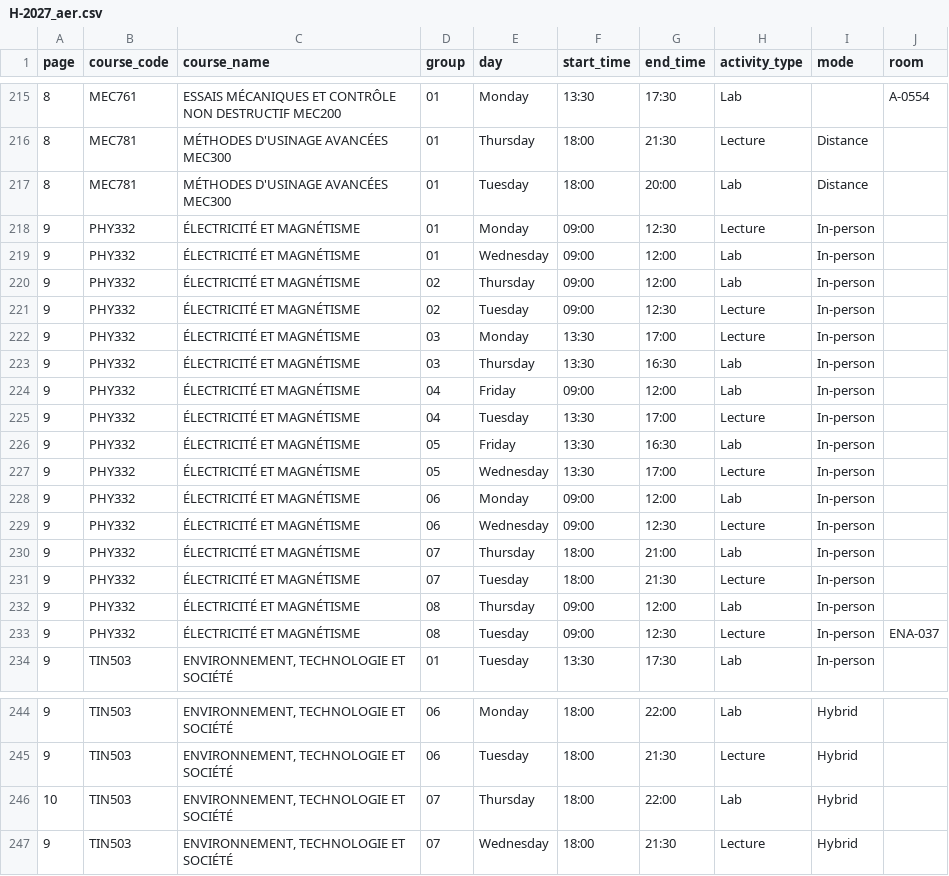
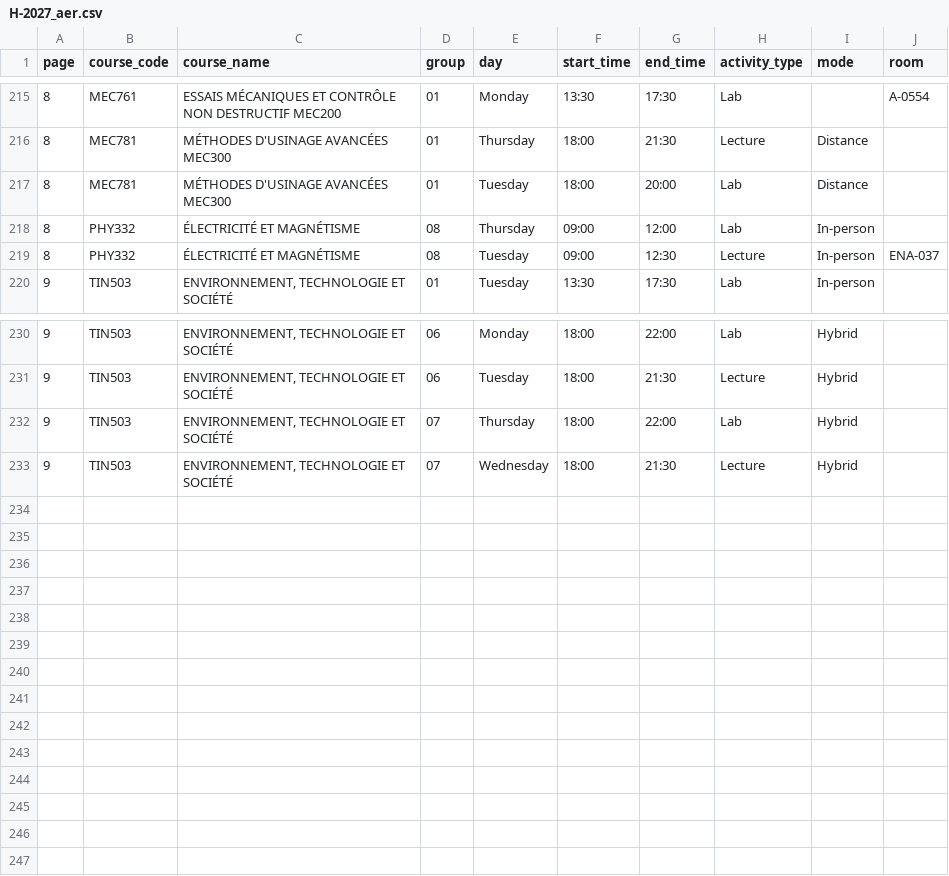
Before and after one commit to olivier0922/schedule-generator-ETS, a CSV file: data/H-2027_aer.csv, drawn as a sheet; only a part is shown, gaps mark what is left out.

```diff
--- a/data/H-2027_aer.csv
+++ b/data/H-2027_aer.csv
@@ -217,18 +217,4 @@
 8,MEC781,MÉTHODES D'USINAGE AVANCÉES MEC300,01,Tuesday,18:00,20:00,Lab,Distance,
-9,PHY332,ÉLECTRICITÉ ET MAGNÉTISME,01,Monday,09:00,12:30,Lecture,In-person,
-9,PHY332,ÉLECTRICITÉ ET MAGNÉTISME,01,Wednesday,09:00,12:00,Lab,In-person,
-9,PHY332,ÉLECTRICITÉ ET MAGNÉTISME,02,Thursday,09:00,12:00,Lab,In-person,
-9,PHY332,ÉLECTRICITÉ ET MAGNÉTISME,02,Tuesday,09:00,12:30,Lecture,In-person,
-9,PHY332,ÉLECTRICITÉ ET MAGNÉTISME,03,Monday,13:30,17:00,Lecture,In-person,
-9,PHY332,ÉLECTRICITÉ ET MAGNÉTISME,03,Thursday,13:30,16:30,Lab,In-person,
-9,PHY332,ÉLECTRICITÉ ET MAGNÉTISME,04,Friday,09:00,12:00,Lab,In-person,
-9,PHY332,ÉLECTRICITÉ ET MAGNÉTISME,04,Tuesday,13:30,17:00,Lecture,In-person,
-9,PHY332,ÉLECTRICITÉ ET MAGNÉTISME,05,Friday,13:30,16:30,Lab,In-person,
-9,PHY332,ÉLECTRICITÉ ET MAGNÉTISME,05,Wednesday,13:30,17:00,Lecture,In-person,
-9,PHY332,ÉLECTRICITÉ ET MAGNÉTISME,06,Monday,09:00,12:00,Lab,In-person,
-9,PHY332,ÉLECTRICITÉ ET MAGNÉTISME,06,Wednesday,09:00,12:30,Lecture,In-person,
-9,PHY332,ÉLECTRICITÉ ET MAGNÉTISME,07,Thursday,18:00,21:00,Lab,In-person,
-9,PHY332,ÉLECTRICITÉ ET MAGNÉTISME,07,Tuesday,18:00,21:30,Lecture,In-person,
-9,PHY332,ÉLECTRICITÉ ET MAGNÉTISME,08,Thursday,09:00,12:00,Lab,In-person,
-9,PHY332,ÉLECTRICITÉ ET MAGNÉTISME,08,Tuesday,09:00,12:30,Lecture,In-person,ENA-037
+8,PHY332,ÉLECTRICITÉ ET MAGNÉTISME,08,Thursday,09:00,12:00,Lab,In-person,
+8,PHY332,ÉLECTRICITÉ ET MAGNÉTISME,08,Tuesday,09:00,12:30,Lecture,In-person,ENA-037
 9,TIN503,"ENVIRONNEMENT, TECHNOLOGIE ET SOCIÉTÉ",01,Tuesday,13:30,17:30,Lab,In-person,
@@ -245,3 +231,3 @@
 9,TIN503,"ENVIRONNEMENT, TECHNOLOGIE ET SOCIÉTÉ",06,Tuesday,18:00,21:30,Lecture,Hybrid,
-10,TIN503,"ENVIRONNEMENT, TECHNOLOGIE ET SOCIÉTÉ",07,Thursday,18:00,22:00,Lab,Hybrid,
+9,TIN503,"ENVIRONNEMENT, TECHNOLOGIE ET SOCIÉTÉ",07,Thursday,18:00,22:00,Lab,Hybrid,
 9,TIN503,"ENVIRONNEMENT, TECHNOLOGIE ET SOCIÉTÉ",07,Wednesday,18:00,21:30,Lecture,Hybrid,
```
Also changed, not shown: data/H-2027_ele.csv, data/H-2027_mec.csv, 3 other files.
